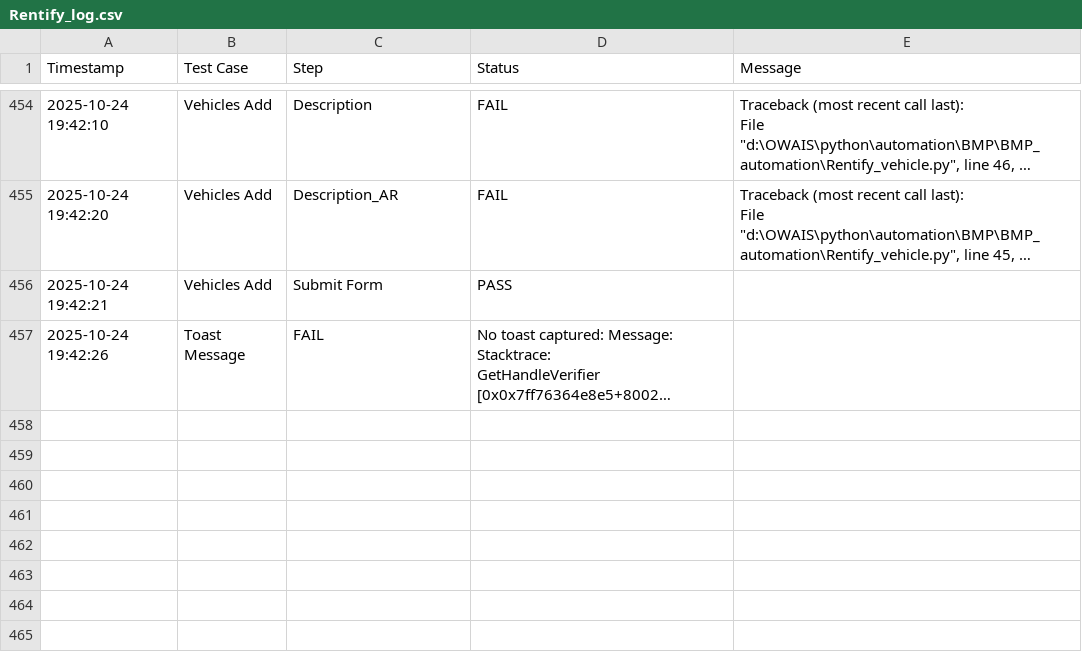
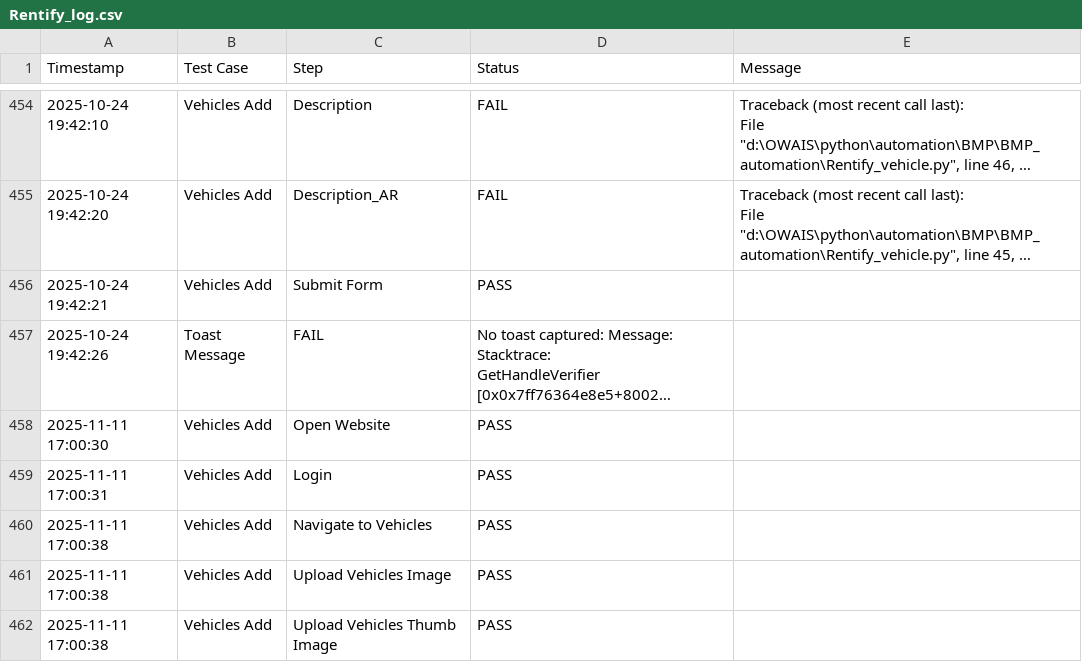
Before and after one commit to Owaissheikh1122/BMP_automation, a CSV file: Rentify_log.csv, drawn as a sheet; only a part is shown, gaps mark what is left out; long unchanged cells end in …; the diff covers the shown part only; the diff names each change by its address in the sheet, - before the commit and + after, or states it on an @@ line.

```diff
--- a/Rentify_log.csv
+++ b/Rentify_log.csv
+row 458: 2025-11-11 17:00:30 | Vehicles Add | Open Website | PASS
+row 459: 2025-11-11 17:00:31 | Vehicles Add | Login | PASS
+row 460: 2025-11-11 17:00:38 | Vehicles Add | Navigate to Vehicles | PASS
+row 461: 2025-11-11 17:00:38 | Vehicles Add | Upload Vehicles Image | PASS
+row 462: 2025-11-11 17:00:38 | Vehicles Add | Upload Vehicles Thumb Image | PASS
```
Also changed, not shown: 5 added rows elsewhere in this file, 7 other files.
